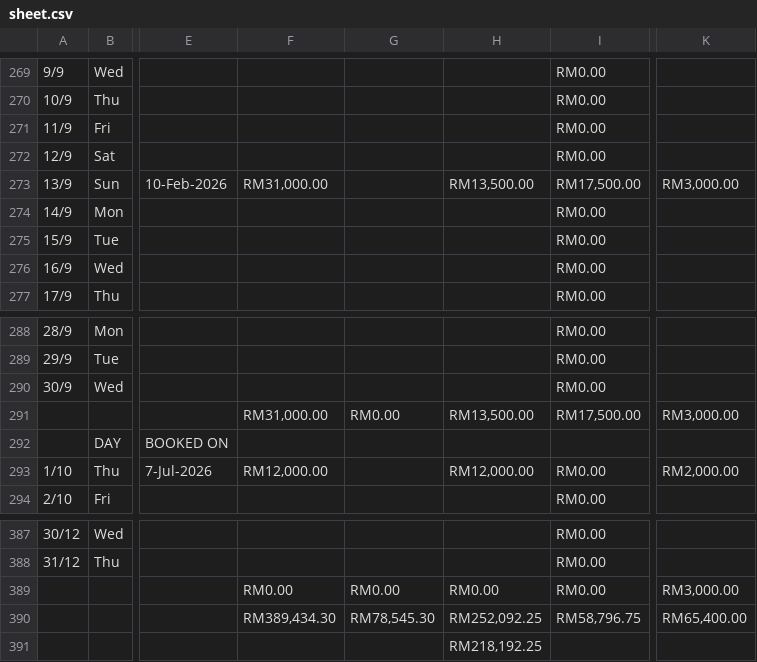
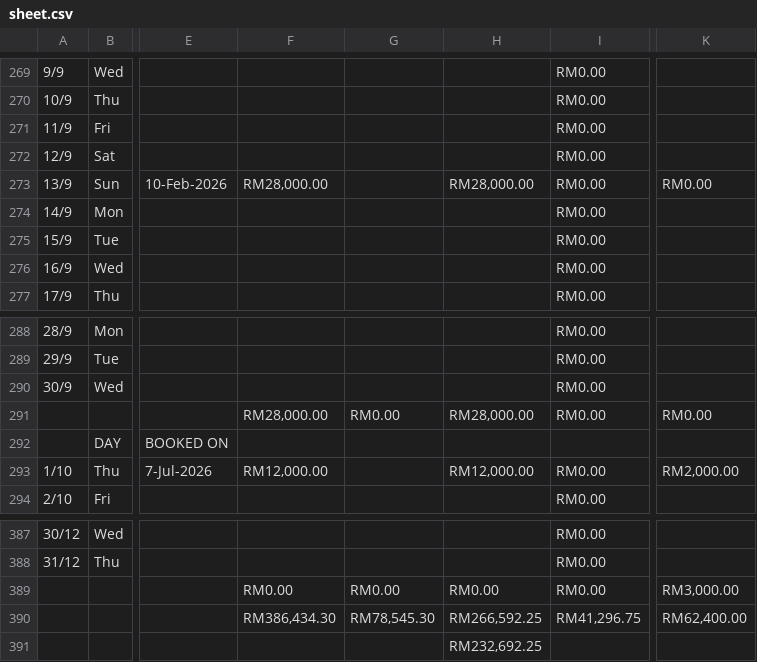
Before and after one commit to chanhoong88-cmd/public-data, a CSV file: public/data/sheet.csv, drawn as a sheet; only a part is shown, gaps mark what is left out; the diff names each change by its address in the sheet, - before the commit and + after, or states it on an @@ line.

```diff
--- a/public/data/sheet.csv
+++ b/public/data/sheet.csv
-F273: RM31,000.00
+F273: RM28,000.00
-H273: RM13,500.00
+H273: RM28,000.00
-I273: RM17,500.00
+I273: RM0.00
-K273: RM3,000.00
+K273: RM0.00
-F291: RM31,000.00
+F291: RM28,000.00
-H291: RM13,500.00
+H291: RM28,000.00
-I291: RM17,500.00
+I291: RM0.00
-K291: RM3,000.00
+K291: RM0.00
-F390: RM389,434.30
+F390: RM386,434.30
-H390: RM252,092.25
+H390: RM266,592.25
-I390: RM58,796.75
+I390: RM41,296.75
-K390: RM65,400.00
+K390: RM62,400.00
-H391: RM218,192.25
+H391: RM232,692.25
```
